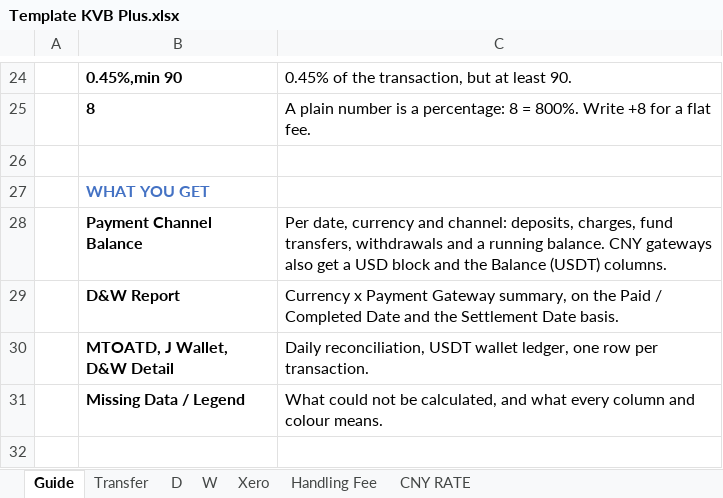
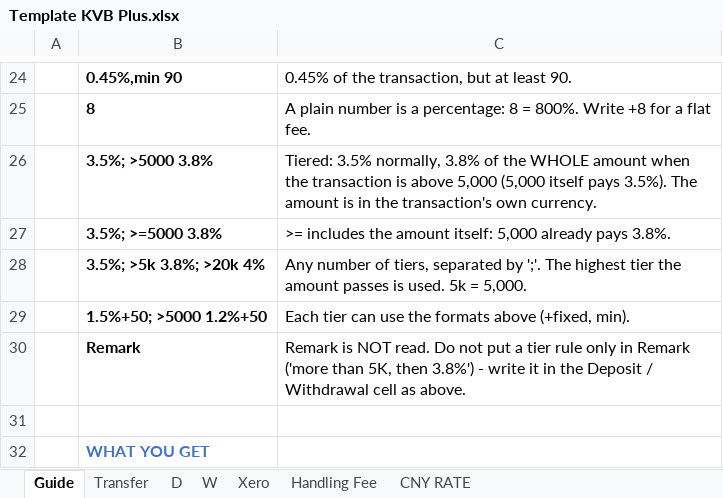
Before and after one commit to gorillaworkout/dpm_calculator, an Excel workbook: Template KVB Plus.xlsx, sheet Guide, drawn as a sheet; only a part is shown, gaps mark what is left out; the shorter side is filled out with more unchanged rows; values as stored, in another font and other column widths than the file's, no borders; the diff names each change by its address in the sheet, - before the commit and + after, or states it on an @@ line.

Commit message:
v1.38: tiered fee rates ('3.5%; >5000 3.8%') in the Deposit/Withdrawal cell (#38)
- tier rate applies to the whole amount above the threshold (transaction currency)
- >= inclusive, k shorthand, thousands separators, many tiers, +fixed/min per tier
- applied rate shown in D&W Detail Data Status; invalid syntax leaves fee empty + Missing Data 2c
- Remark not parsed; tier-like Remark warns to move it to the rate cell
- KVB/DPM template guides, app help, README; test_tiered_fee.py

```diff
--- a/Template KVB Plus.xlsx (sheet Guide)
+++ b/Template KVB Plus.xlsx (sheet Guide)
+row 26:  | 3.5%; >5000 3.8% | Tiered: 3.5% normally, 3.8% of the WHOLE amount when the transaction is above 5,000 (5,000 itself pays 3.5%). The amount is in the transaction's own currency.
+row 27:  | 3.5%; >=5000 3.8% | >= includes the amount itself: 5,000 already pays 3.8%.
+row 28:  | 3.5%; >5k 3.8%; >20k 4% | Any number of tiers, separated by ';'. The highest tier the amount passes is used. 5k = 5,000.
+row 29:  | 1.5%+50; >5000 1.2%+50 | Each tier can use the formats above (+fixed, min).
+row 30:  | Remark | Remark is NOT read. Do not put a tier rule only in Remark ('more than 5K, then 3.8%') - write it in the Deposit / Withdrawal cell as above.
```
Also changed, not shown: sheet Handling Fee, 10 other files.
